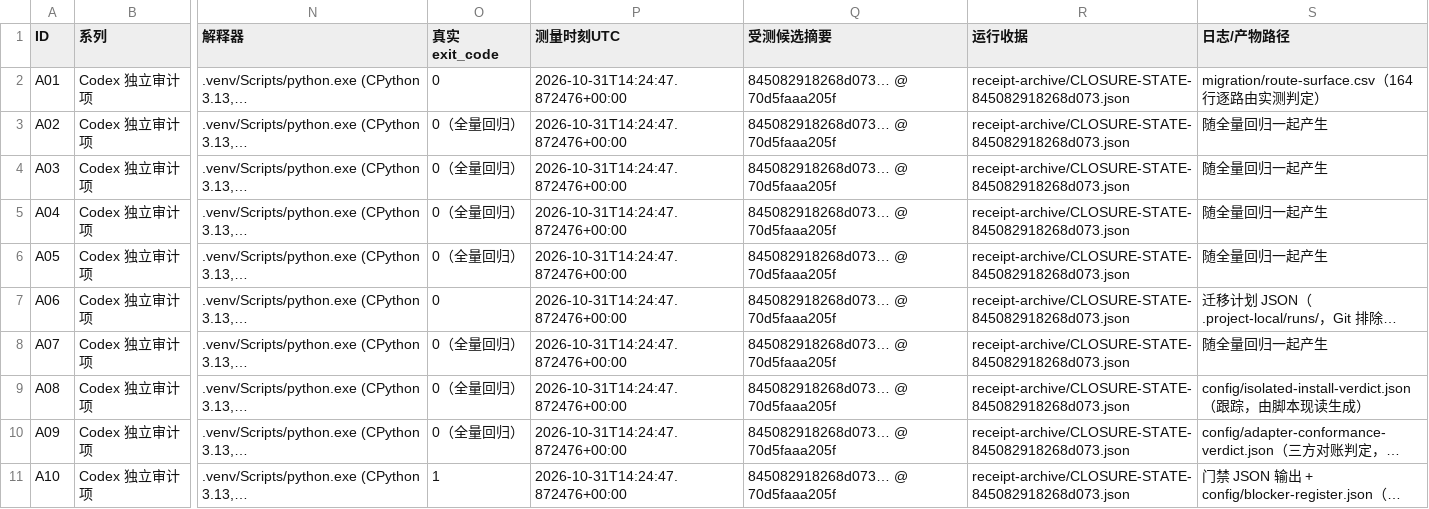
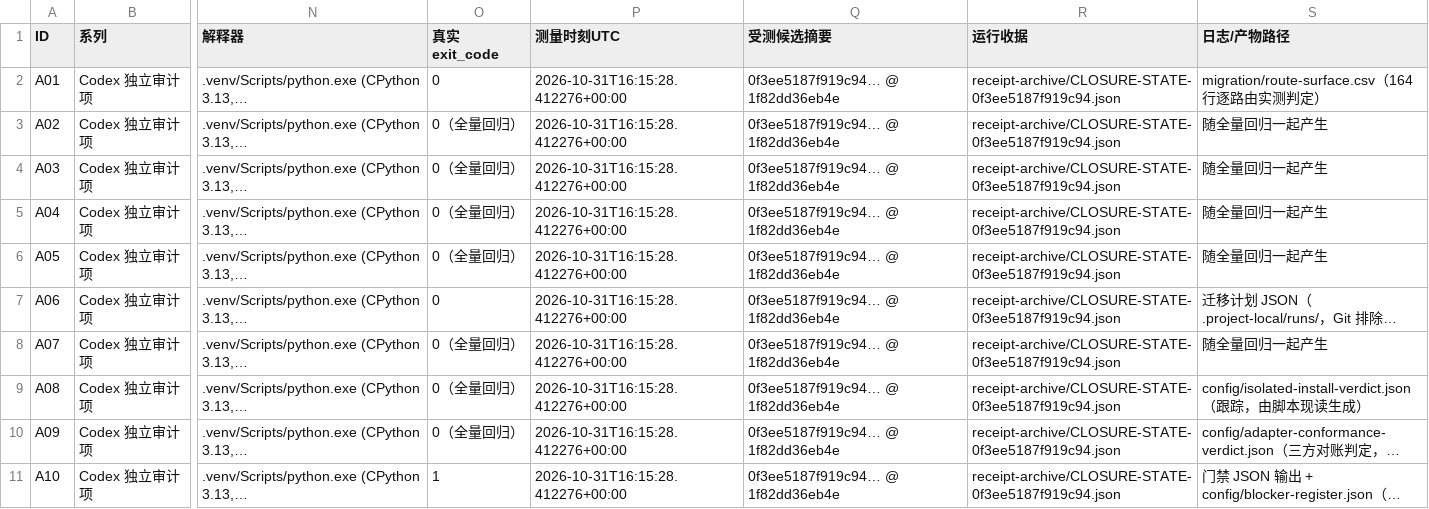
Before and after one commit to DTALEX66/AI-WORK-LAB, a CSV file: migration/audit-item-closure.csv, drawn as a sheet; only a part is shown, gaps mark what is left out; long unchanged cells end in …; the diff covers the shown part only; the diff names each change by its address in the sheet, - before the commit and + after, or states it on an @@ line.

```diff
--- a/migration/audit-item-closure.csv
+++ b/migration/audit-item-closure.csv
-P2:P11 (测量时刻UTC): 2026-10-31T14:24:47.872476+00:00
+P2:P11 (测量时刻UTC): 2026-10-31T16:15:28.412276+00:00
-Q2:Q11 (受测候选摘要): 845082918268d073… @ 70d5faaa205f
+Q2:Q11 (受测候选摘要): 0f3ee5187f919c94… @ 1f82dd36eb4e
-R2:R11 (运行收据): receipt-archive/CLOSURE-STATE-845082918268d073.json
+R2:R11 (运行收据): receipt-archive/CLOSURE-STATE-0f3ee5187f919c94.json
```
Also changed, not shown: 30 edited cells elsewhere in this file, migration/task-acceptance.csv, 7 other files.
